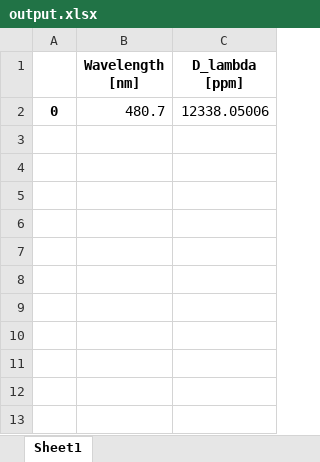
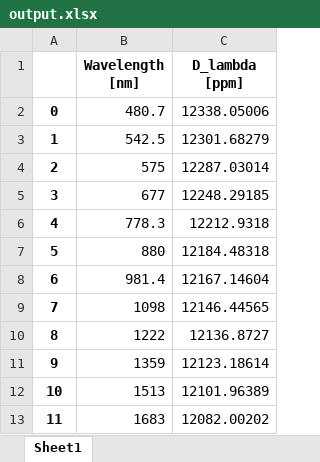
Before and after one commit to ViktorSumida/ECLIPSE-X-lambda, an Excel workbook: output.xlsx, sheet Sheet1, drawn as a sheet; values as stored, in another font and other column widths than the file's, no borders; the diff names each change by its address in the sheet, - before the commit and + after, or states it on an @@ line.

```diff
--- a/output.xlsx (sheet Sheet1)
+++ b/output.xlsx (sheet Sheet1)
+row 3: 1 | 542.5 | 12301.68279
+row 4: 2 | 575 | 12287.03014
+row 5: 3 | 677 | 12248.29185
+row 6: 4 | 778.3 | 12212.9318
+row 7: 5 | 880 | 12184.48318
+row 8: 6 | 981.4 | 12167.14604
+row 9: 7 | 1098 | 12146.44565
+row 10: 8 | 1222 | 12136.8727
+row 11: 9 | 1359 | 12123.18614
+row 12: 10 | 1513 | 12101.96389
+row 13: 11 | 1683 | 12082.00202
```
Also changed, not shown: ExoCTK_results.xlsx, Parâmetros.xlsx, 4 other files.
